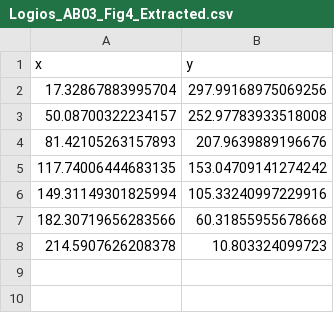
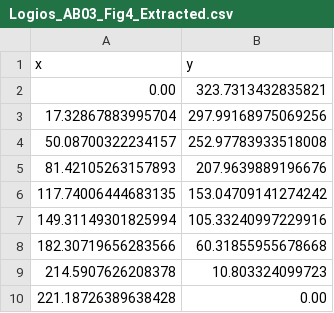
Before and after one commit to RESET-Lab/TransitBusSimulation, a CSV file: Data/LOGIOS Data/Report 4 Extracts/Energy Available/Logios_AB03_Fig4_Extracted.csv, drawn as a sheet.

Commit message:
[WIP] Continue digging into LOGIOS simulation results
- Main addition is comparing their 'discriminated consumption' and
  'energy available' graphs.

```diff
--- a/Data/LOGIOS Data/Report 4 Extracts/Energy Available/Logios_AB03_Fig4_Extracted.csv
+++ b/Data/LOGIOS Data/Report 4 Extracts/Energy Available/Logios_AB03_Fig4_Extracted.csv
@@ -1,2 +1,3 @@
 x,y
+0.00, 323.7313432835821
 17.32867883995704, 297.99168975069256
@@ -8 +9,2 @@ x,y
 214.5907626208378, 10.803324099723
+221.18726389638428, 0.00
```
Also changed, not shown: 5 other files.
